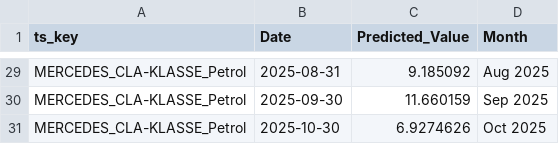
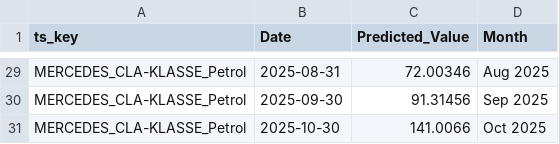
Before and after one commit to john2408/neural_networks_project_hdm, a CSV file: models/lstm/predictions/predictions_2025.csv, drawn as a sheet; only a part is shown, gaps mark what is left out; the diff covers the shown part only; the diff names each change by its address in the sheet, - before the commit and + after, or states it on an @@ line.

```diff
--- a/models/lstm/predictions/predictions_2025.csv
+++ b/models/lstm/predictions/predictions_2025.csv
-C29 (Predicted_Value): 9.185092
+C29 (Predicted_Value): 72.00346
-C30 (Predicted_Value): 11.660159
+C30 (Predicted_Value): 91.31456
-C31 (Predicted_Value): 6.9274626
+C31 (Predicted_Value): 141.0066
```
Also changed, not shown: 27 edited cells elsewhere in this file, 9 other files.
